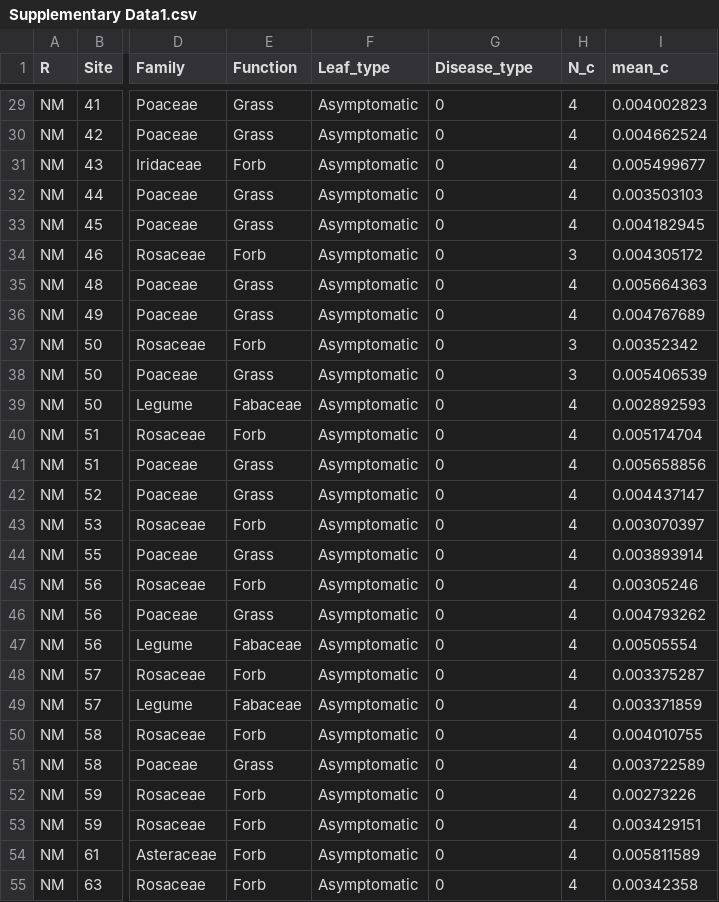
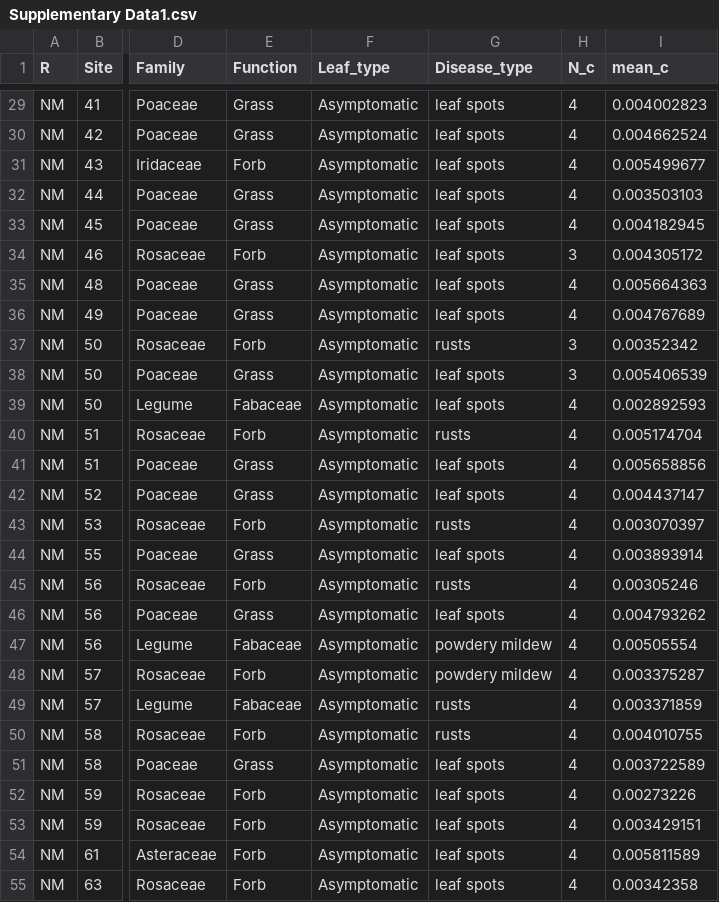
Before and after one commit to zhangpeng17/Fungal-disease-and-leaf-litter-decomposition, a CSV file: Supplementary Data1.csv, drawn as a sheet; only a part is shown, gaps mark what is left out; the diff covers the shown part only; the diff names each change by its address in the sheet, - before the commit and + after, or states it on an @@ line.

```diff
--- a/Supplementary Data1.csv
+++ b/Supplementary Data1.csv
-G29:G36 (Disease_type): 0
+G29:G36 (Disease_type): leaf spots
-G37 (Disease_type): 0
+G37 (Disease_type): rusts
-G38:G39 (Disease_type): 0
+G38:G39 (Disease_type): leaf spots
-G40 (Disease_type): 0
+G40 (Disease_type): rusts
-G41:G42 (Disease_type): 0
+G41:G42 (Disease_type): leaf spots
-G43 (Disease_type): 0
+G43 (Disease_type): rusts
-G44 (Disease_type): 0
+G44 (Disease_type): leaf spots
-G45 (Disease_type): 0
+G45 (Disease_type): rusts
-G46 (Disease_type): 0
+G46 (Disease_type): leaf spots
-G47:G48 (Disease_type): 0
+G47:G48 (Disease_type): powdery mildew
-G49:G50 (Disease_type): 0
+G49:G50 (Disease_type): rusts
-G51:G55 (Disease_type): 0
+G51:G55 (Disease_type): leaf spots
```
Also changed, not shown: 61 edited cells elsewhere in this file.
